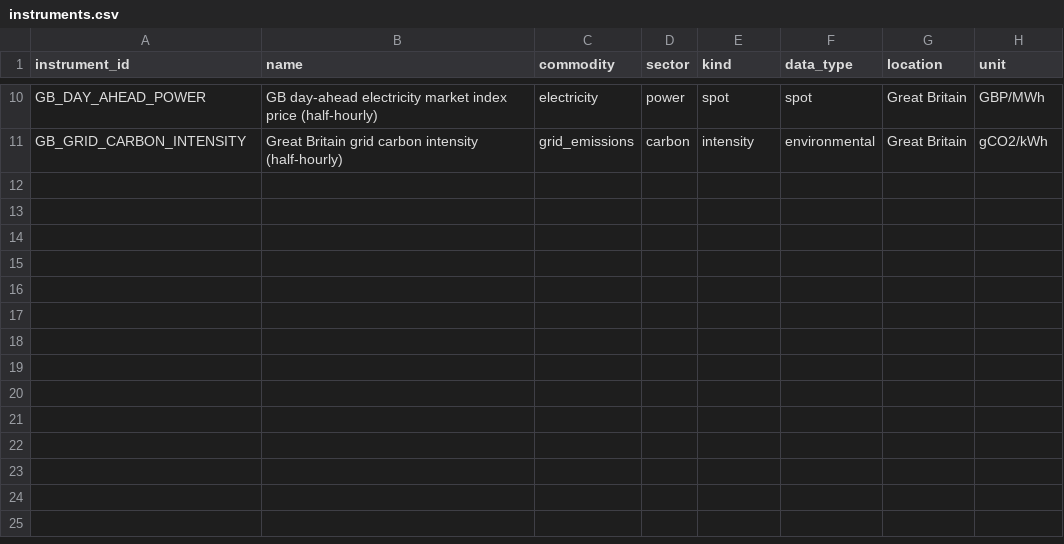
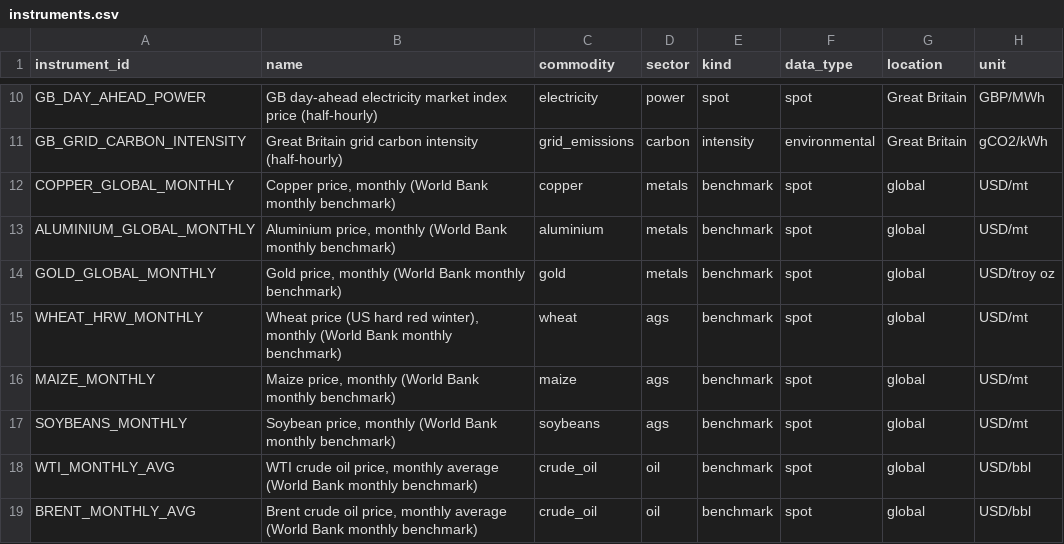
Before and after one commit to ambarshukla/merx, a CSV file: reference/instruments.csv, drawn as a sheet; only a part is shown, gaps mark what is left out.

```diff
--- a/reference/instruments.csv
+++ b/reference/instruments.csv
@@ -11 +11,9 @@ GB_DAY_AHEAD_POWER,GB day-ahead electricity market index price (half-hourly),ele
 GB_GRID_CARBON_INTENSITY,Great Britain grid carbon intensity (half-hourly),grid_emissions,carbon,intensity,environmental,Great Britain,gCO2/kWh
+COPPER_GLOBAL_MONTHLY,"Copper price, monthly (World Bank monthly benchmark)",copper,metals,benchmark,spot,global,USD/mt
+ALUMINIUM_GLOBAL_MONTHLY,"Aluminium price, monthly (World Bank monthly benchmark)",aluminium,metals,benchmark,spot,global,USD/mt
+GOLD_GLOBAL_MONTHLY,"Gold price, monthly (World Bank monthly benchmark)",gold,metals,benchmark,spot,global,USD/troy oz
+WHEAT_HRW_MONTHLY,"Wheat price (US hard red winter), monthly (World Bank monthly benchmark)",wheat,ags,benchmark,spot,global,USD/mt
+MAIZE_MONTHLY,"Maize price, monthly (World Bank monthly benchmark)",maize,ags,benchmark,spot,global,USD/mt
+SOYBEANS_MONTHLY,"Soybean price, monthly (World Bank monthly benchmark)",soybeans,ags,benchmark,spot,global,USD/mt
+WTI_MONTHLY_AVG,"WTI crude oil price, monthly average (World Bank monthly benchmark)",crude_oil,oil,benchmark,spot,global,USD/bbl
+BRENT_MONTHLY_AVG,"Brent crude oil price, monthly average (World Bank monthly benchmark)",crude_oil,oil,benchmark,spot,global,USD/bbl
```
Also changed, not shown: reference/crosswalk.csv, reference/units.csv, 12 other files.
